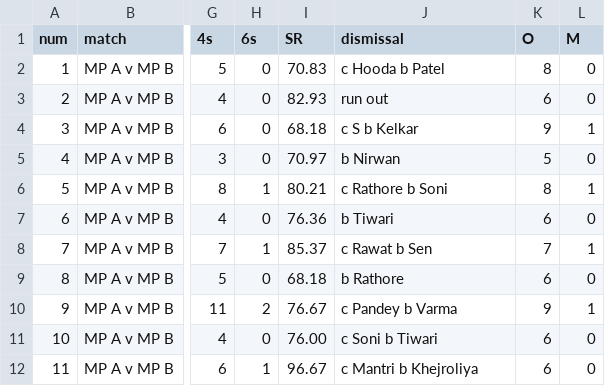
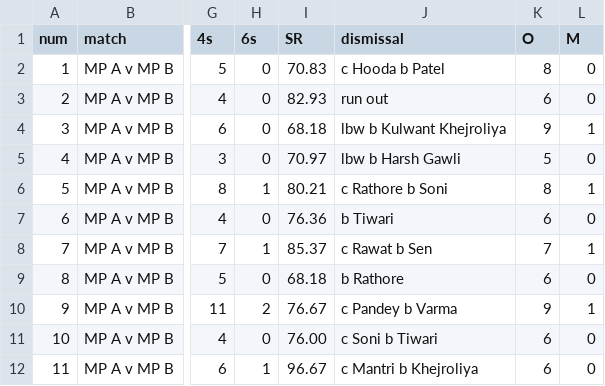
Before and after one commit to pranav-pramod-dwivedi/rewa-cricket-division, a CSV file: data/akhil.career.csv, drawn as a sheet; only a part is shown, gaps mark what is left out; the diff names each change by its address in the sheet, - before the commit and + after, or states it on an @@ line.

Commit message:
Remove invented bowlers, de-dupe bowling, harden SEO and shared stats
- Drop fabricated Kelkar/Nirwan credit entries from Akhil Mishra's career
- Regenerate authoritative records with reconciled shared scorecards
- De-duplicate per-bowler bowling rows on player profiles
- Add format tags to detailed scorecard links
- Recompute career stats after reconciliation and fall back to records when shared data is missing
- Add keywords meta and richer Person JSON-LD (role, team, place) for player SEO

```diff
--- a/data/akhil.career.csv
+++ b/data/akhil.career.csv
-J4 (dismissal): c S b Kelkar
+J4 (dismissal): lbw b Kulwant Khejroliya
-J5 (dismissal): b Nirwan
+J5 (dismissal): lbw b Harsh Gawli
```
Also changed, not shown: 3 other files.
